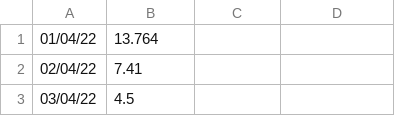
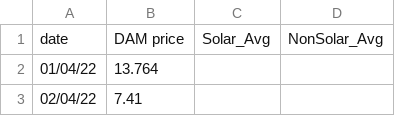
Before and after one commit to siddkanodia-1994/india-generation-dashboard-V22, a CSV file: public/data/DAM Prices.csv, drawn as a sheet; only a part is shown; the shorter side is filled out with more unchanged rows.

```diff
--- a/public/data/DAM Prices.csv
+++ b/public/data/DAM Prices.csv
@@ -1 +1,2 @@
+date,DAM price,Solar_Avg,NonSolar_Avg
 01/04/22,13.764,,
```
Also changed, not shown: public/data/RTM Prices.csv.
